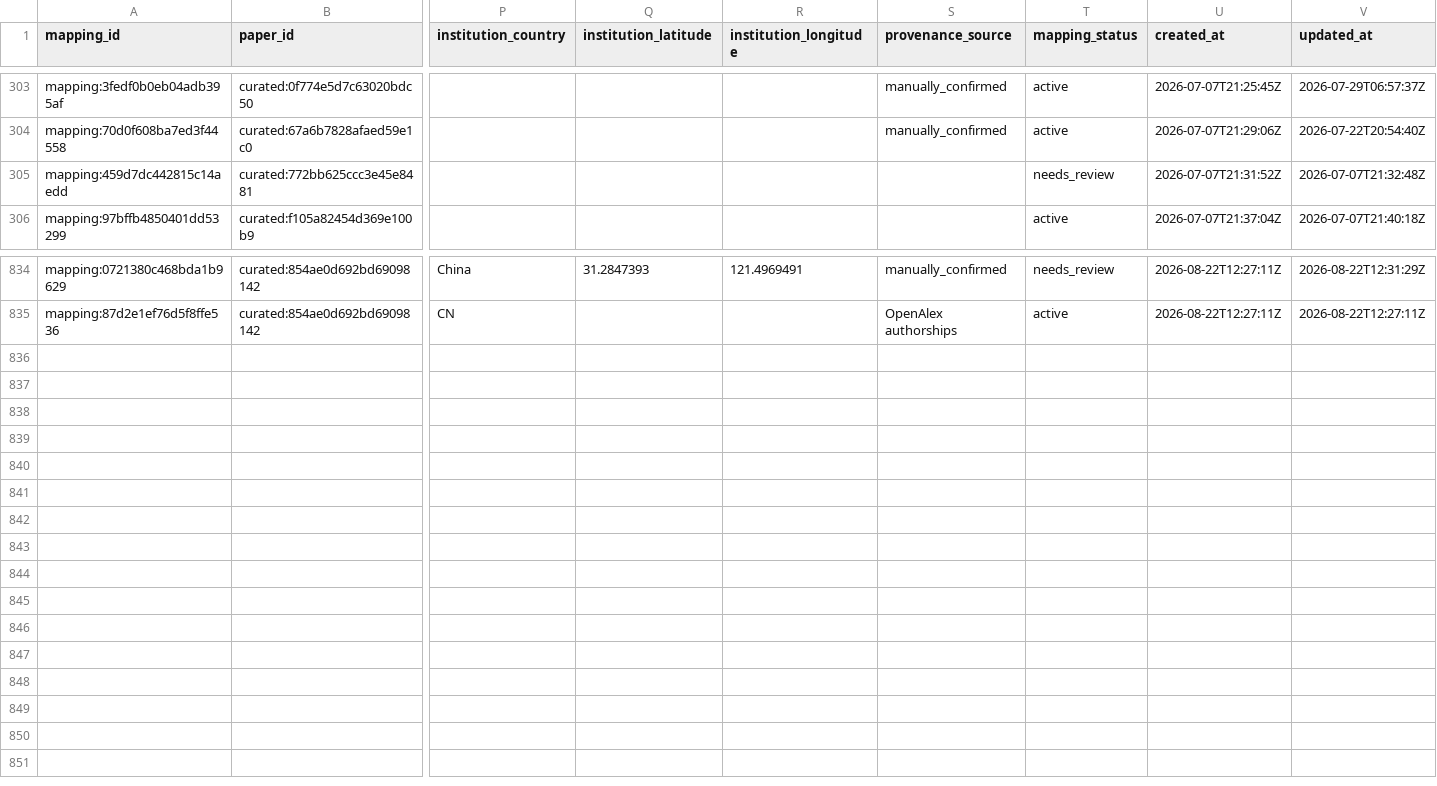
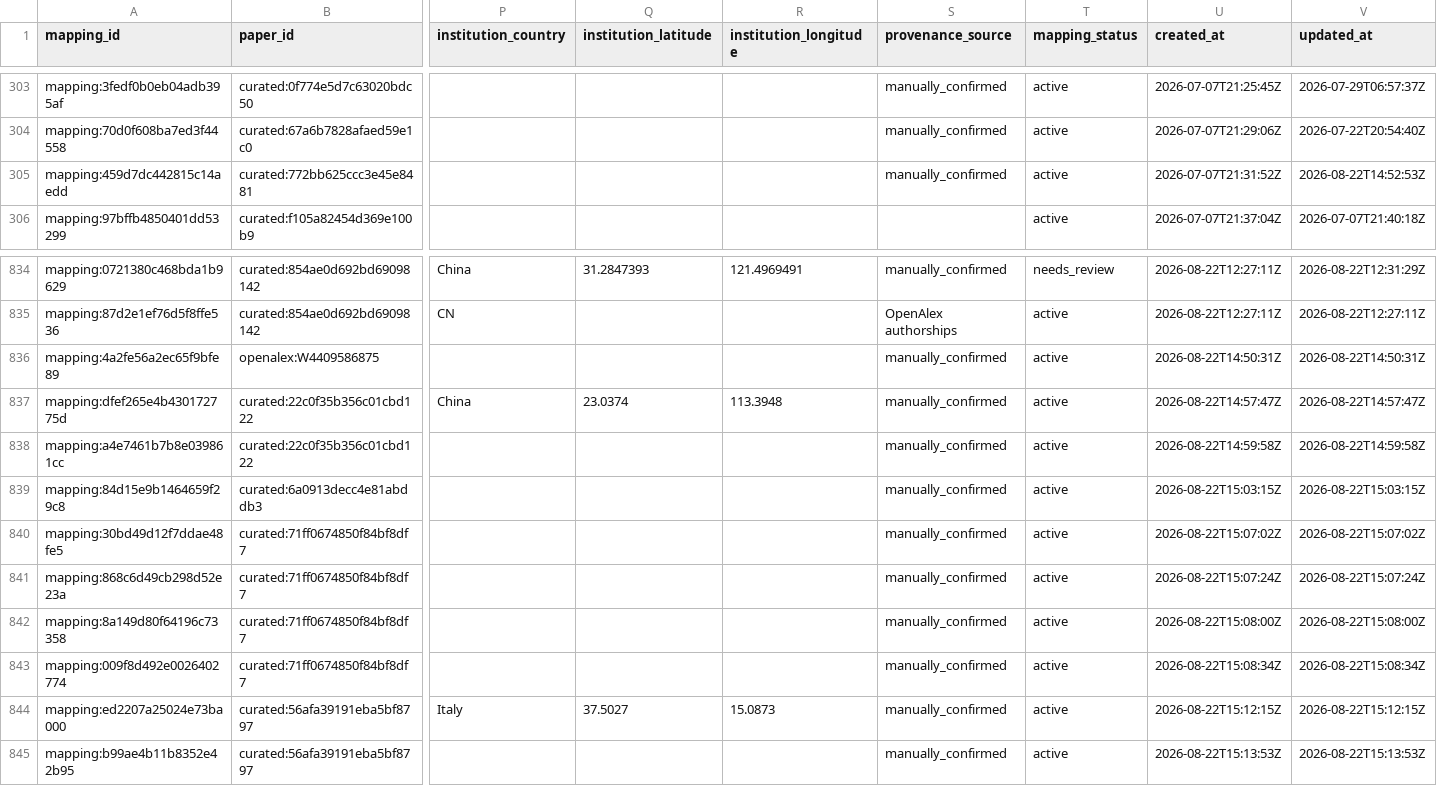
Before and after one commit to meiling-fdu/synthetic-image-research-map, a CSV file: data/curated/author_institution_mappings.csv, drawn as a sheet; only a part is shown, gaps mark what is left out; rows hold the shown columns only; the diff names each change by its address in the sheet, - before the commit and + after, or states it on an @@ line.

Commit message:
`refactor institution review workflow and abbreviation handling` Unify filter dropdown UX and scrolling

```diff
--- a/data/curated/author_institution_mappings.csv
+++ b/data/curated/author_institution_mappings.csv
-S305 (provenance_source): (empty)
+S305 (provenance_source): manually_confirmed
-T305 (mapping_status): needs_review
+T305 (mapping_status): active
-V305 (updated_at): 2026-07-07T21:32:48Z
+V305 (updated_at): 2026-08-22T14:52:53Z
+row 836: mapping:4a2fe56a2ec65f9bfe89 | openalex:W4409586875 |  |  |  | manually_confirmed | active | 2026-08-22T14:50:31Z | 2026-08-22T14:50:31Z
+row 837: mapping:dfef265e4b430172775d | curated:22c0f35b356c01cbd122 | China | 23.0374 | 113.3948 | manually_confirmed | active | 2026-08-22T14:57:47Z | 2026-08-22T14:57:47Z
+row 838: mapping:a4e7461b7b8e039861cc | curated:22c0f35b356c01cbd122 |  |  |  | manually_confirmed | active | 2026-08-22T14:59:58Z | 2026-08-22T14:59:58Z
+row 839: mapping:84d15e9b1464659f29c8 | curated:6a0913decc4e81abddb3 |  |  |  | manually_confirmed | active | 2026-08-22T15:03:15Z | 2026-08-22T15:03:15Z
+row 840: mapping:30bd49d12f7ddae48fe5 | curated:71ff0674850f84bf8df7 |  |  |  | manually_confirmed | active | 2026-08-22T15:07:02Z | 2026-08-22T15:07:02Z
+row 841: mapping:868c6d49cb298d52e23a | curated:71ff0674850f84bf8df7 |  |  |  | manually_confirmed | active | 2026-08-22T15:07:24Z | 2026-08-22T15:07:24Z
+row 842: mapping:8a149d80f64196c73358 | curated:71ff0674850f84bf8df7 |  |  |  | manually_confirmed | active | 2026-08-22T15:08:00Z | 2026-08-22T15:08:00Z
+row 843: mapping:009f8d492e0026402774 | curated:71ff0674850f84bf8df7 |  |  |  | manually_confirmed | active | 2026-08-22T15:08:34Z | 2026-08-22T15:08:34Z
+row 844: mapping:ed2207a25024e73ba000 | curated:56afa39191eba5bf8797 | Italy | 37.5027 | 15.0873 | manually_confirmed | active | 2026-08-22T15:12:15Z | 2026-08-22T15:12:15Z
+row 845: mapping:b99ae4b11b8352e42b95 | curated:56afa39191eba5bf8797 |  |  |  | manually_confirmed | active | 2026-08-22T15:13:53Z | 2026-08-22T15:13:53Z
```
Also changed, not shown: data/curated/institution_location_review.csv, data/curated/institution_locations.csv, 33 other files.
